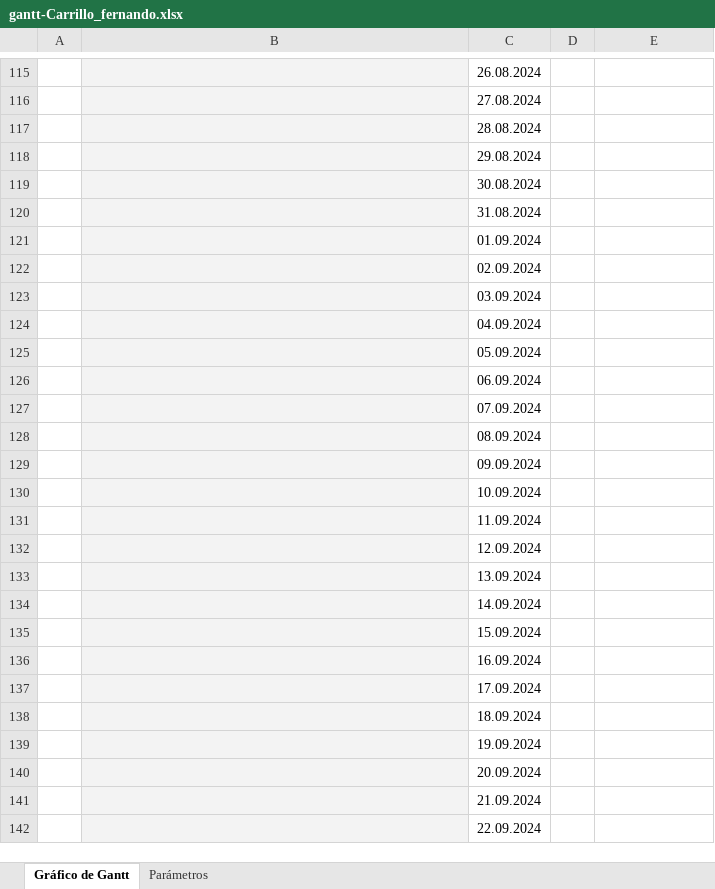
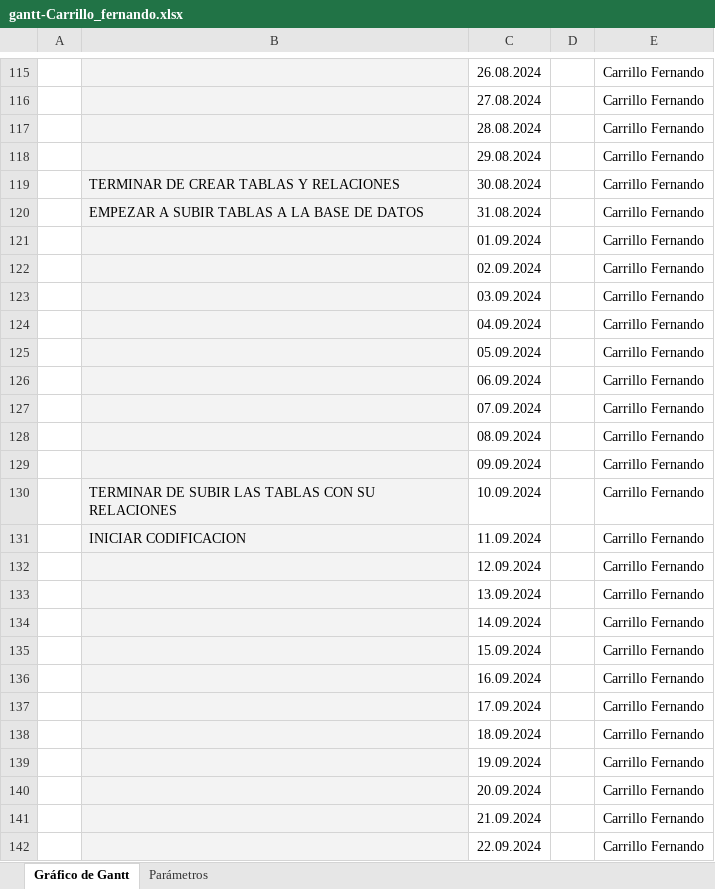
Before and after one commit to CarrilloFernando/Proyecto-final, an Excel workbook: gantt-Carrillo_fernando.xlsx, sheet Gráfico de Gantt, drawn as a sheet; only a part is shown, gaps mark what is left out; values as stored, in another font and other column widths than the file's, no borders; conditional formats not drawn; the diff covers the shown part only; the diff names each change by its address in the sheet, - before the commit and + after, or states it on an @@ line.

```diff
--- a/gantt-Carrillo_fernando.xlsx (sheet Gráfico de Gantt)
+++ b/gantt-Carrillo_fernando.xlsx (sheet Gráfico de Gantt)
-E115:E142: (empty)
+E115:E142: Carrillo Fernando
-B119: (empty)
+B119: TERMINAR DE CREAR TABLAS Y RELACIONES
-B120: (empty)
+B120: EMPEZAR A SUBIR TABLAS A LA BASE DE DATOS
-B130: (empty)
+B130: TERMINAR DE SUBIR LAS TABLAS CON SU RELACIONES
-B131: (empty)
+B131: INICIAR CODIFICACION
```
Also changed, not shown: 353 removed rows, 146 edited cells and cell formats elsewhere in this sheet, 3 other files.
